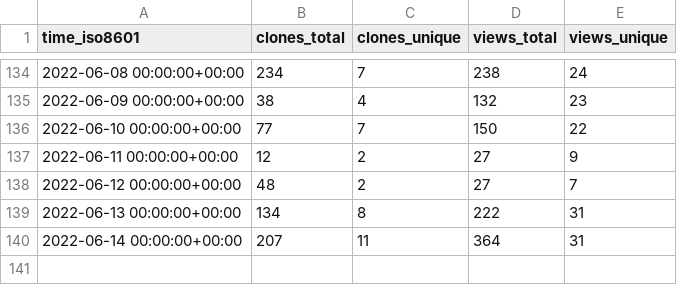
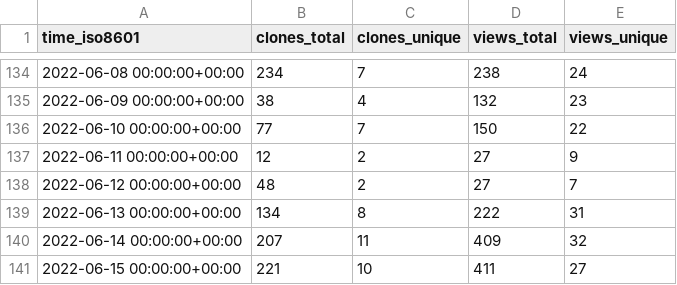
Before and after one commit to ethyca/fides-stats, a CSV file: ethyca/fides/ghrs-data/views_clones_aggregate.csv, drawn as a sheet; only a part is shown, gaps mark what is left out.

```diff
--- a/ethyca/fides/ghrs-data/views_clones_aggregate.csv
+++ b/ethyca/fides/ghrs-data/views_clones_aggregate.csv
@@ -139,2 +139,3 @@ time_iso8601,clones_total,clones_unique,views_total,views_unique
 2022-06-13 00:00:00+00:00,134,8,222,31
-2022-06-14 00:00:00+00:00,207,11,364,31
+2022-06-14 00:00:00+00:00,207,11,409,32
+2022-06-15 00:00:00+00:00,221,10,411,27
```
Also changed, not shown: 1 other file.
